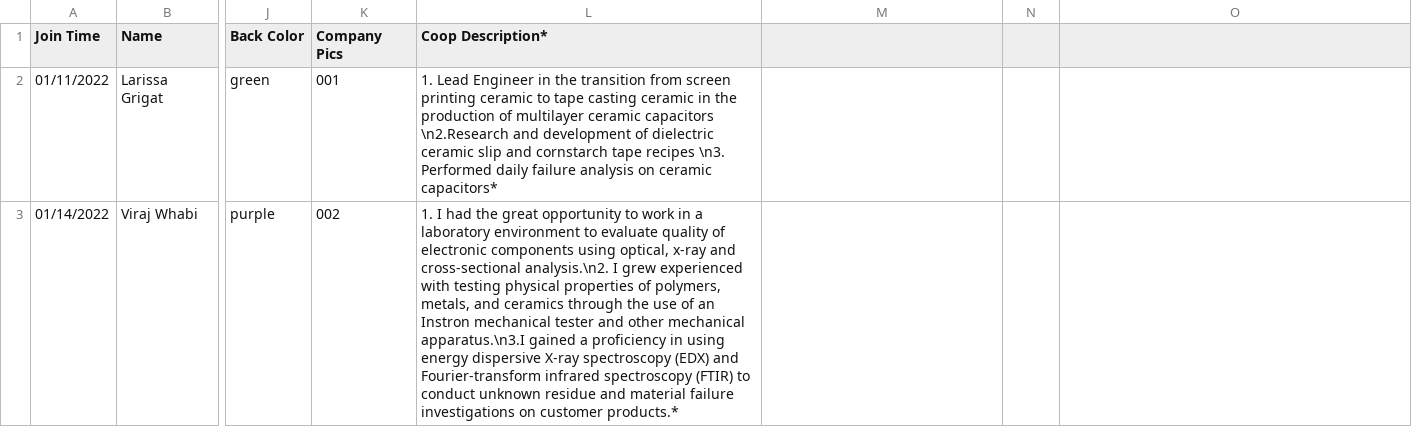
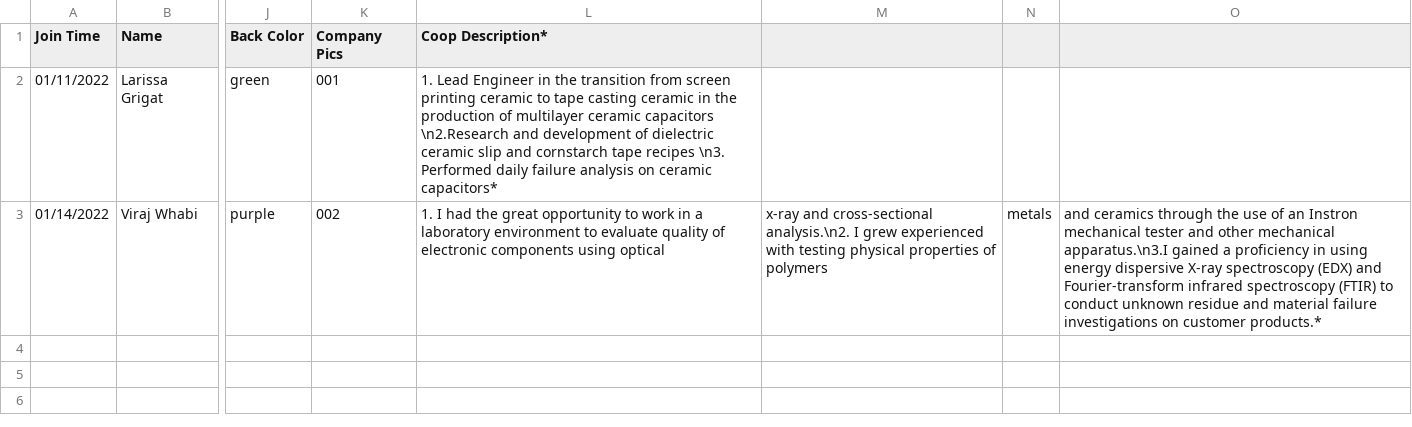
Before and after one commit to MacMSESociety/MacMSESociety.github.io, a CSV file: assets/ast/csv/smart.csv, drawn as a sheet; only a part is shown, gaps mark what is left out; the diff names each change by its address in the sheet, - before the commit and + after, or states it on an @@ line.

Commit message:
Update smart.csv

```diff
--- a/assets/ast/csv/smart.csv
+++ b/assets/ast/csv/smart.csv
-L3 (Coop Description*): …components using optical, x-ray and cross-sectional analysis.\n2. I grew experienced with testing physical properties of polymers, metals, and ceramics through the use of an Instron mechanical tester and other mechanical apparatus.\n3.I gained a proficiency in using energy dispersive X-ray spectroscopy (EDX) and Fourier-transform infrared spectroscopy (FTIR) to conduct unknown residue and material failure investigations on customer products.*
+L3 (Coop Description*): …components using optical
-M3: (empty)
+M3: x-ray and cross-sectional analysis.\n2. I grew experienced with testing physical properties of polymers
-N3: (empty)
+N3: metals
-O3: (empty)
+O3: and ceramics through the use of an Instron mechanical tester and other mechanical apparatus.\n3.I gained a proficiency in using energy dispersive X-ray spectroscopy (EDX) and Fourier-transform infrared spectroscopy (FTIR) to conduct unknown residue and material failure investigations on customer products.*
```
